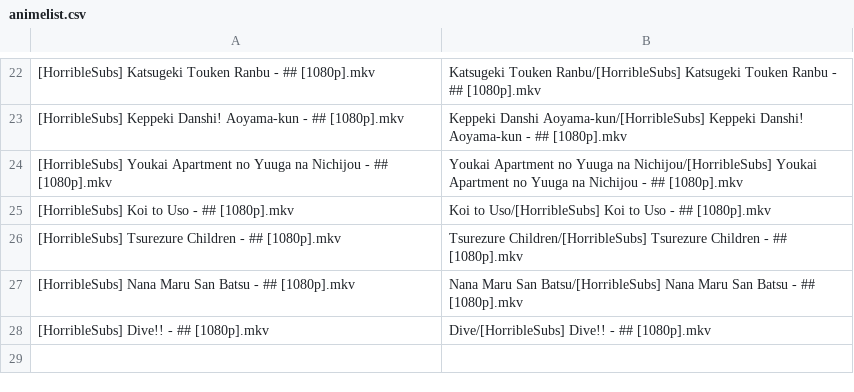
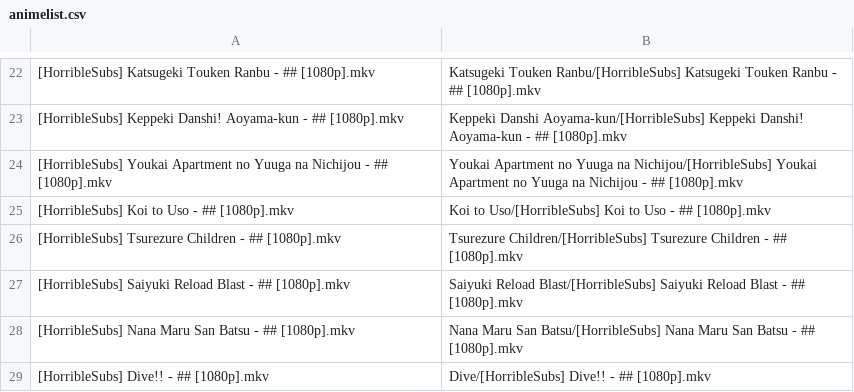
Before and after one commit to SlyBlueFox/tardis, a CSV file: animelist.csv, drawn as a sheet; only a part is shown, gaps mark what is left out.

Commit message:
Update animelist.csv

```diff
--- a/animelist.csv
+++ b/animelist.csv
@@ -26,2 +26,3 @@
 "[HorribleSubs] Tsurezure Children - ## [1080p].mkv","Tsurezure Children/[HorribleSubs] Tsurezure Children - ## [1080p].mkv"
+"[HorribleSubs] Saiyuki Reload Blast - ## [1080p].mkv","Saiyuki Reload Blast/[HorribleSubs] Saiyuki Reload Blast - ## [1080p].mkv"
 "[HorribleSubs] Nana Maru San Batsu - ## [1080p].mkv","Nana Maru San Batsu/[HorribleSubs] Nana Maru San Batsu - ## [1080p].mkv"
```
